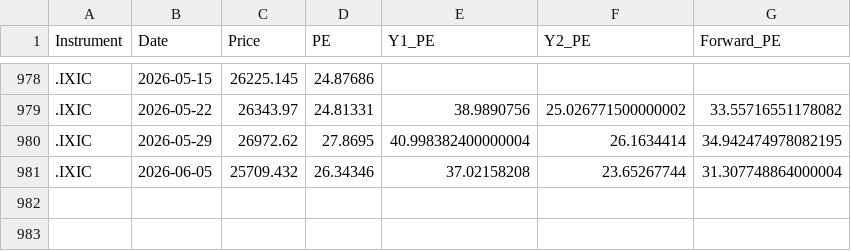
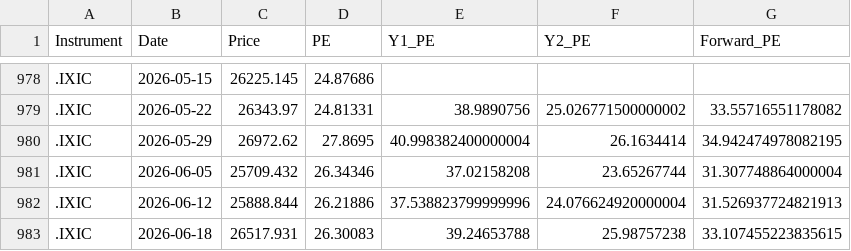
Before and after one commit to Wiimandy/sox-pe-river, a CSV file: ixic_pe_data_W.csv, drawn as a sheet; only a part is shown, gaps mark what is left out; the diff names each change by its address in the sheet, - before the commit and + after, or states it on an @@ line.

```diff
--- a/ixic_pe_data_W.csv
+++ b/ixic_pe_data_W.csv
+row 982: .IXIC | 2026-06-12 | 25888.844 | 26.21886 | 37.538823799999996 | 24.076624920000004 | 31.526937724821913
+row 983: .IXIC | 2026-06-18 | 26517.931 | 26.30083 | 39.24653788 | 25.98757238 | 33.107455223835615
```
Also changed, not shown: dji_pe_river_data_W.csv, ixic_pe_river_data_W.csv, 49 other files.
